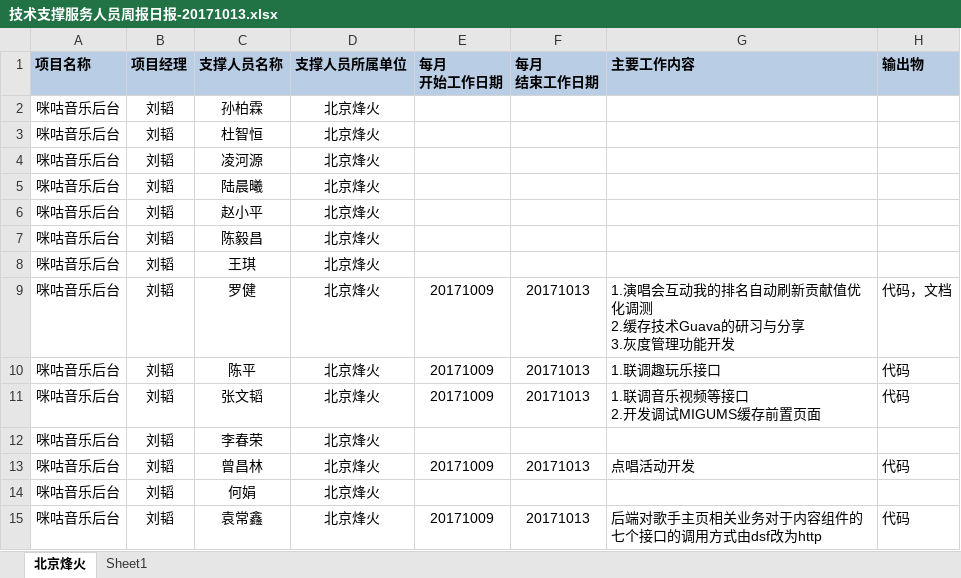
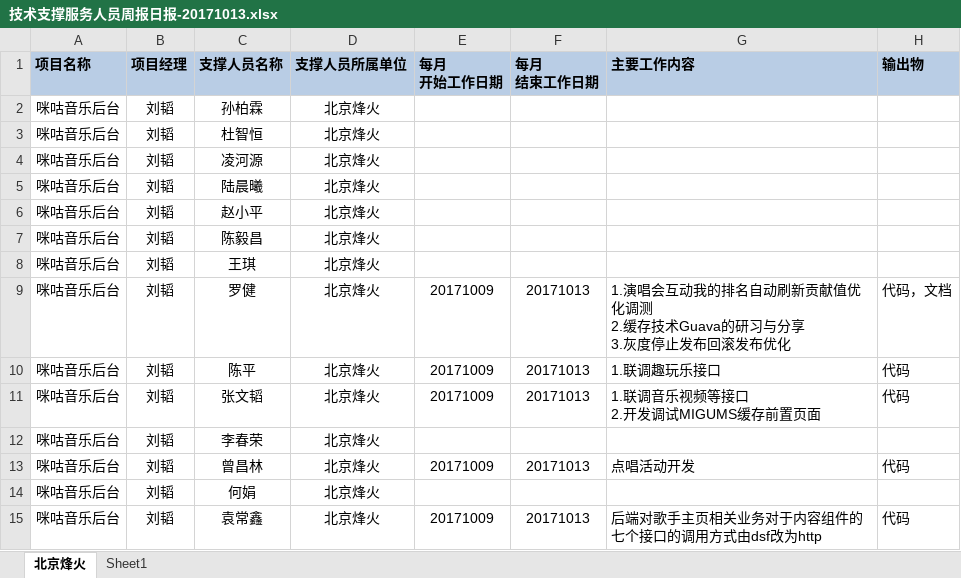
Before and after one commit to just-forking/weekReport, an Excel workbook: 20171013周报/技术支撑服务人员周报日报-20171013.xlsx, sheet 北京烽火, drawn as a sheet; values as stored, in another font and other column widths than the file's, no borders; the diff names each change by its address in the sheet, - before the commit and + after, or states it on an @@ line.

```diff
--- a/20171013周报/技术支撑服务人员周报日报-20171013.xlsx (sheet 北京烽火)
+++ b/20171013周报/技术支撑服务人员周报日报-20171013.xlsx (sheet 北京烽火)
-G9 (主要工作内容): …3.灰度管理功能开发
+G9 (主要工作内容): …3.灰度停止发布回滚发布优化
```
Also changed, not shown: 20171020周报/技术支撑服务人员周报日报-20171020.xlsx, 20171027周报/技术支撑服务人员周报日报-20171027.xlsx.
